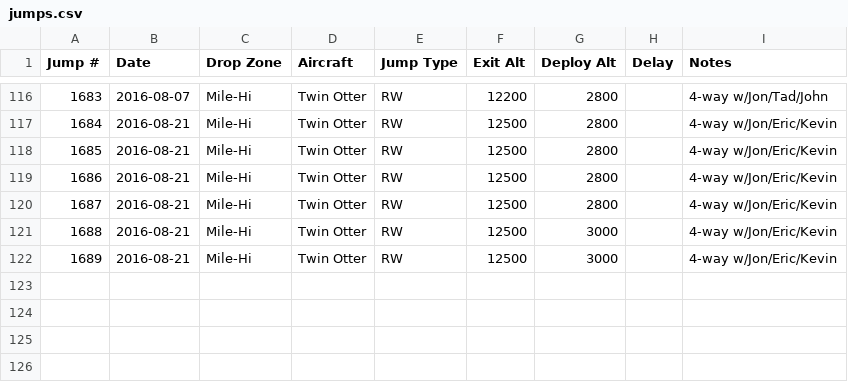
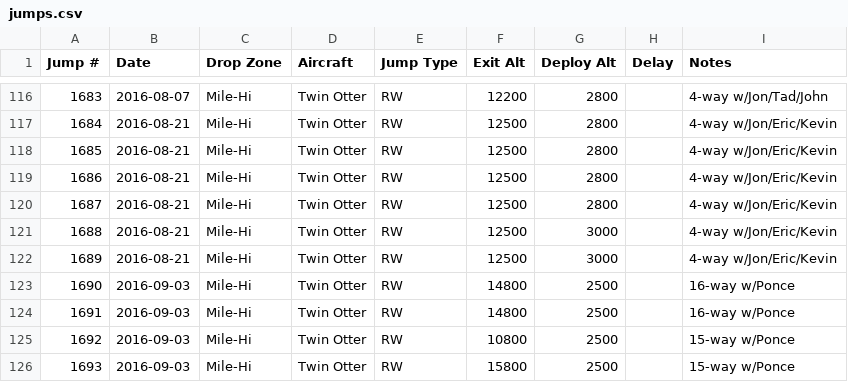
Before and after one commit to wildlava/skydive-logbook, a CSV file: jumps.csv, drawn as a sheet; only a part is shown, gaps mark what is left out.

Commit message:
Add jumps

```diff
--- a/jumps.csv
+++ b/jumps.csv
@@ -122 +122,5 @@ Jump #,Date,Drop Zone,Aircraft,Jump Type,Exit Alt,Deploy Alt,Delay,Notes
 1689,2016-08-21,Mile-Hi,Twin Otter,RW,12500,3000,,4-way w/Jon/Eric/Kevin
+1690,2016-09-03,Mile-Hi,Twin Otter,RW,14800,2500,,16-way w/Ponce
+1691,2016-09-03,Mile-Hi,Twin Otter,RW,14800,2500,,16-way w/Ponce
+1692,2016-09-03,Mile-Hi,Twin Otter,RW,10800,2500,,15-way w/Ponce
+1693,2016-09-03,Mile-Hi,Twin Otter,RW,15800,2500,,15-way w/Ponce
```
